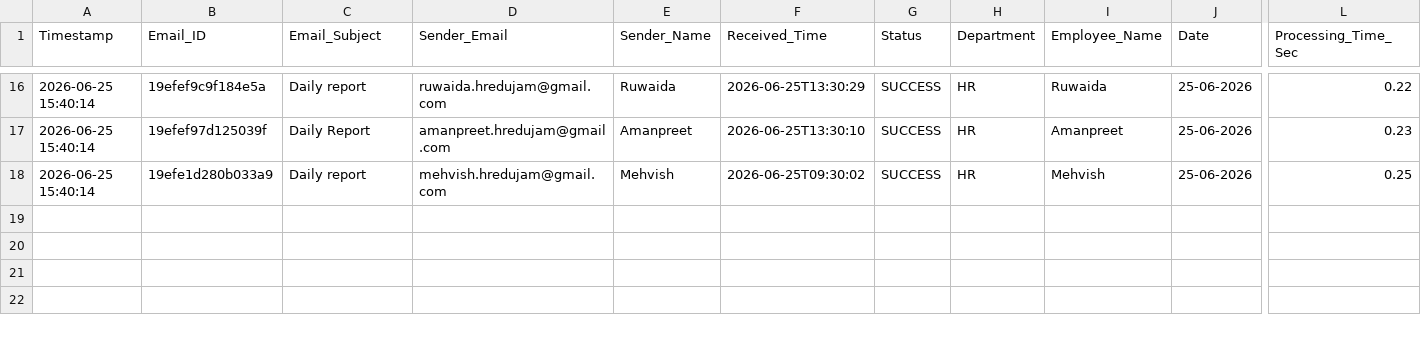
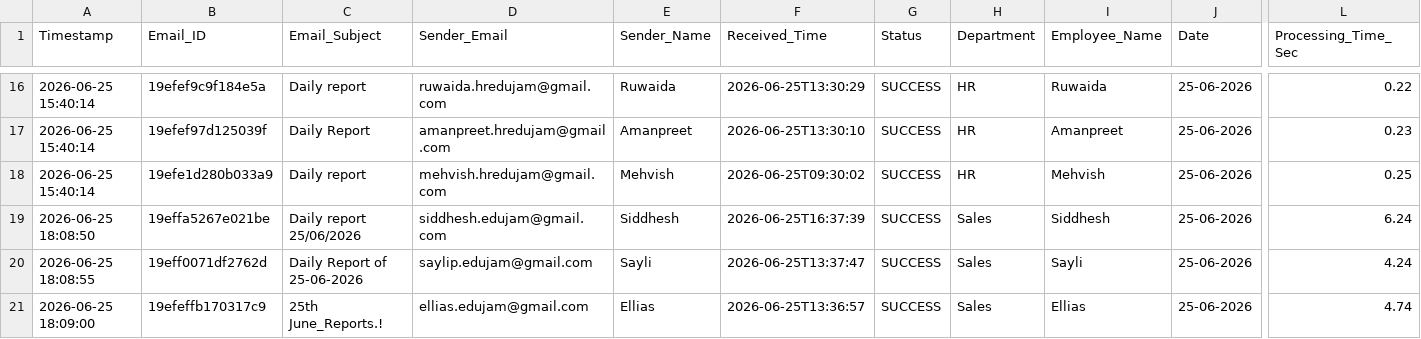
Before and after one commit to Hardik0241/Report_Automation, a CSV file: Working_Report_Editor/logs/processing_logs.csv, drawn as a sheet; only a part is shown, gaps mark what is left out; rows hold the shown columns only; the diff names each change by its address in the sheet, - before the commit and + after, or states it on an @@ line.

```diff
--- a/Working_Report_Editor/logs/processing_logs.csv
+++ b/Working_Report_Editor/logs/processing_logs.csv
+row 19: 2026-06-25 18:08:50 | 19effa5267e021be | Daily report 25/06/2026 | siddhesh.edujam@gmail.com | Siddhesh | 2026-06-25T16:37:39 | SUCCESS | Sales | Siddhesh | 25-06-2026 | 6.24
+row 20: 2026-06-25 18:08:55 | 19eff0071df2762d | Daily Report of 25-06-2026 | saylip.edujam@gmail.com | Sayli | 2026-06-25T13:37:47 | SUCCESS | Sales | Sayli | 25-06-2026 | 4.24
+row 21: 2026-06-25 18:09:00 | 19efeffb170317c9 | 25th June_Reports.! | ellias.edujam@gmail.com | Ellias | 2026-06-25T13:36:57 | SUCCESS | Sales | Ellias | 25-06-2026 | 4.74
```
